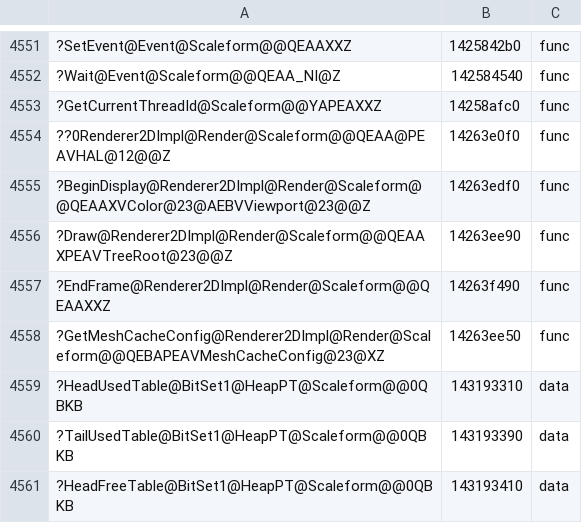
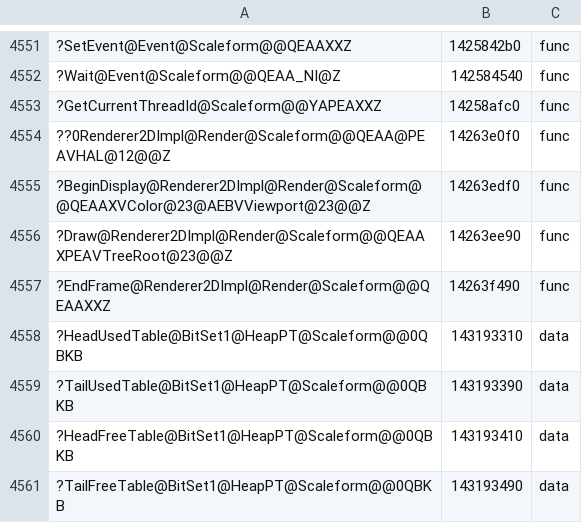
Before and after one commit to riyukuro/MS2Recomp, a TSV file: progress/symbols-manual.tsv, drawn as a sheet; only a part is shown, gaps mark what is left out; the shorter side is filled out with more unchanged rows; the diff names each change by its address in the sheet, - before the commit and + after, or states it on an @@ line.

```diff
--- a/progress/symbols-manual.tsv
+++ b/progress/symbols-manual.tsv
-row 4558: ?GetMeshCacheConfig@Renderer2DImpl@Render@Scaleform@@QEBAPEAVMeshCacheConfig@23@XZ | 14263ee50 | func
```
